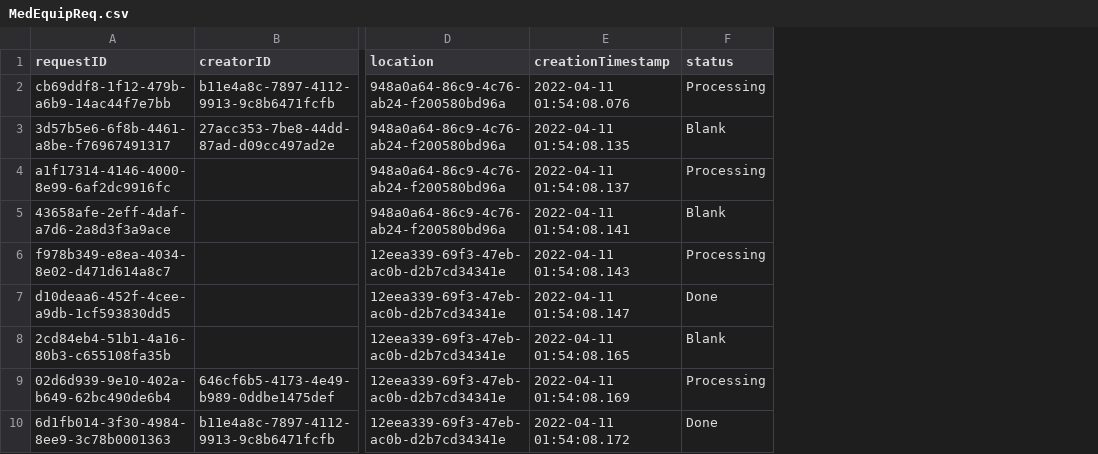
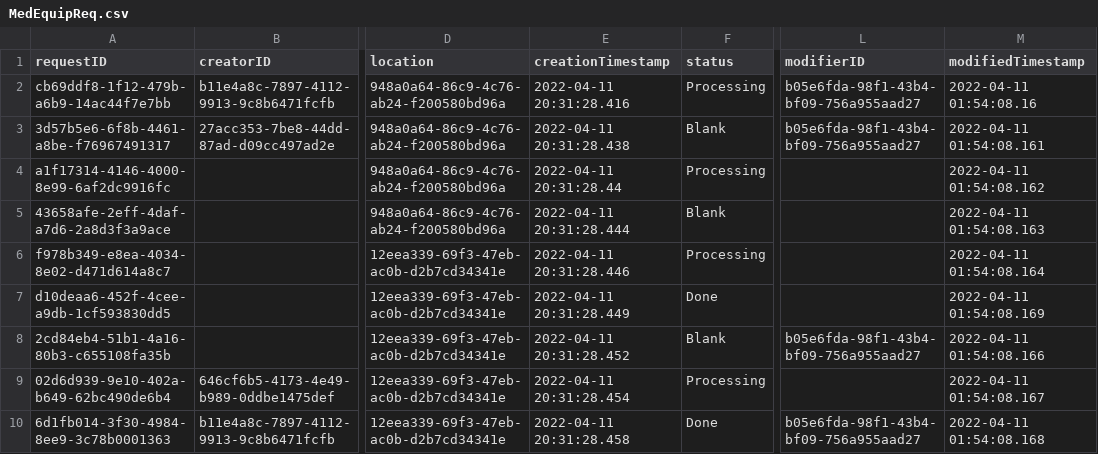
Before and after one commit to CS3733-D22-Team-C/Project, a CSV file: MedEquipReq.csv, drawn as a sheet; only a part is shown, gaps mark what is left out; the diff names each change by its address in the sheet, - before the commit and + after, or states it on an @@ line.

Commit message:
ModifierID link to Employee
-Changed the CSV File of the MEdEquipReq.csv to have the modifierID and modifierType
-Added the the above attributes to the  MedicalEquipmentSRCSVReader and writer
-set modifier to null in the servicerRequestFactory

```diff
--- a/MedEquipReq.csv
+++ b/MedEquipReq.csv
+column L (modifierID), rows 2-10: b05e6fda-98f1-43b4-bf09-756a955aad27 | b05e6fda-98f1-43b4-bf09-756a955aad27 |  |  |  |  | b05e6fda-98f1-43b4-bf09-756a955aad27 |  | b05e6fda-98f1-43b4-bf09-756a955aad27
+column M (modifiedTimestamp), rows 2-10: 2022-04-11 01:54:08.16 | 2022-04-11 01:54:08.161 | 2022-04-11 01:54:08.162 | 2022-04-11 01:54:08.163 | 2022-04-11 01:54:08.164 | 2022-04-11 01:54:08.169 | 2022-04-11 01:54:08.166 | 2022-04-11 01:54:08.167 | 2022-04-11 01:54:08.168
-E2 (creationTimestamp): 2022-04-11 01:54:08.076
+E2 (creationTimestamp): 2022-04-11 20:31:28.416
-E3 (creationTimestamp): 2022-04-11 01:54:08.135
+E3 (creationTimestamp): 2022-04-11 20:31:28.438
-E4 (creationTimestamp): 2022-04-11 01:54:08.137
+E4 (creationTimestamp): 2022-04-11 20:31:28.44
-E5 (creationTimestamp): 2022-04-11 01:54:08.141
+E5 (creationTimestamp): 2022-04-11 20:31:28.444
-E6 (creationTimestamp): 2022-04-11 01:54:08.143
+E6 (creationTimestamp): 2022-04-11 20:31:28.446
-E7 (creationTimestamp): 2022-04-11 01:54:08.147
+E7 (creationTimestamp): 2022-04-11 20:31:28.449
-E8 (creationTimestamp): 2022-04-11 01:54:08.165
+E8 (creationTimestamp): 2022-04-11 20:31:28.452
-E9 (creationTimestamp): 2022-04-11 01:54:08.169
+E9 (creationTimestamp): 2022-04-11 20:31:28.454
-E10 (creationTimestamp): 2022-04-11 01:54:08.172
+E10 (creationTimestamp): 2022-04-11 20:31:28.458
```
Also changed, not shown: 4 other files.
